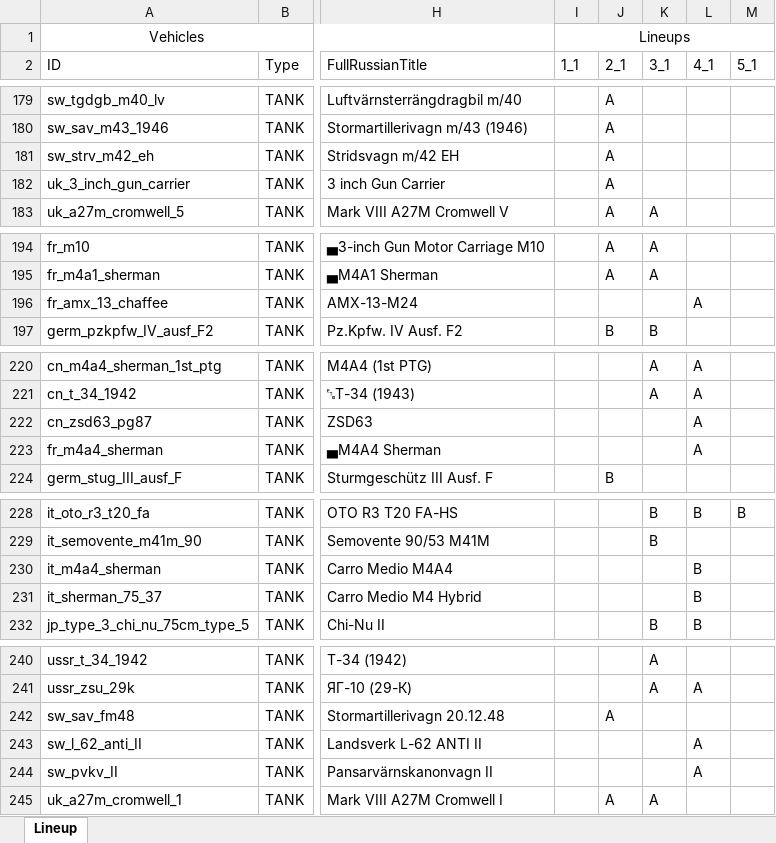
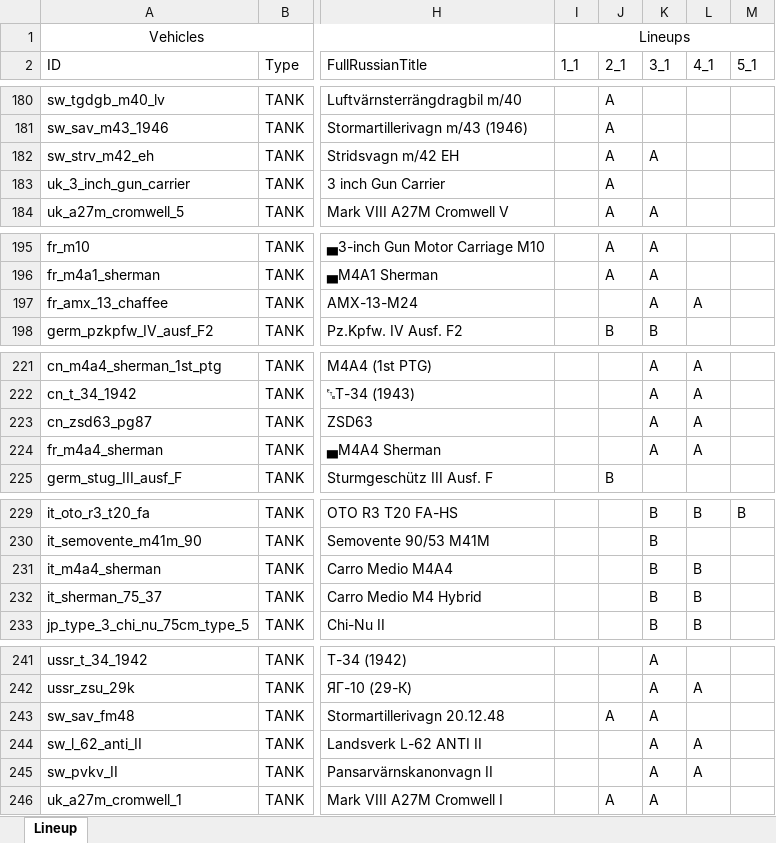
Before and after one commit to runaloop/ThunderSimLineup, an Excel workbook: actual_lineups.xlsx, sheet Lineup, drawn as a sheet; only a part is shown, gaps mark what is left out; values as stored, in another font and other column widths than the file's, no borders; table styles not drawn; addresses are those after the commit; the diff covers the shown part only; the diff names each change by its address in the sheet, - before the commit and + after, or states it on an @@ line.

Commit message:
Add: Actual lineup for 3_1 and 8_2_2

```diff
--- a/actual_lineups.xlsx (sheet Lineup)
+++ b/actual_lineups.xlsx (sheet Lineup)
-K182 (3_1): (empty)
+K182 (3_1): A
-K197 (3_1): (empty)
+K197 (3_1): A
-K223:K224 (3_1): (empty)
+K223:K224 (3_1): A
-K231:K232 (3_1): (empty)
+K231:K232 (3_1): B
-K243:K245 (3_1): (empty)
+K243:K245 (3_1): A
```
Also changed, not shown: 4 added rows, 4 removed rows and 3 edited cells elsewhere in this sheet.
